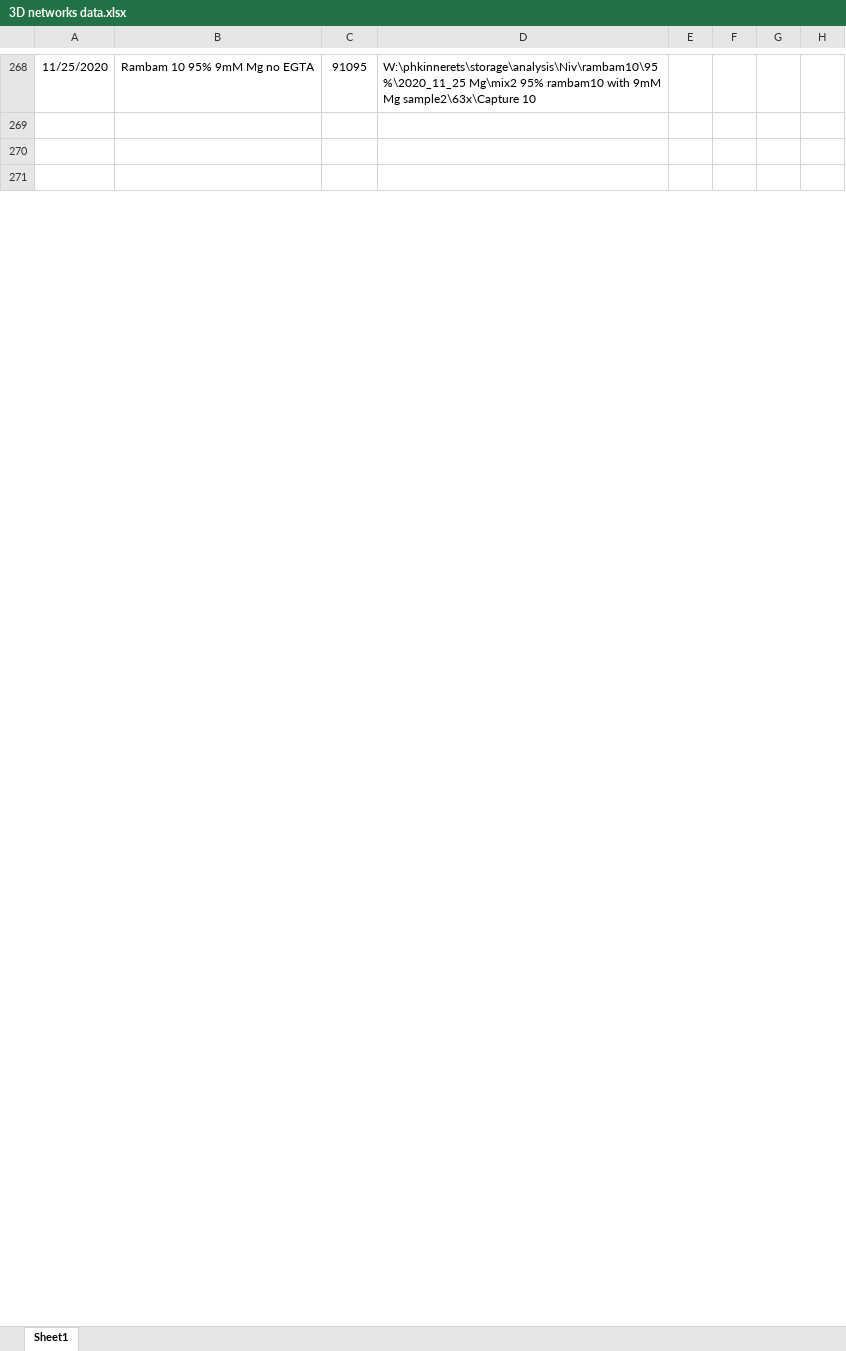
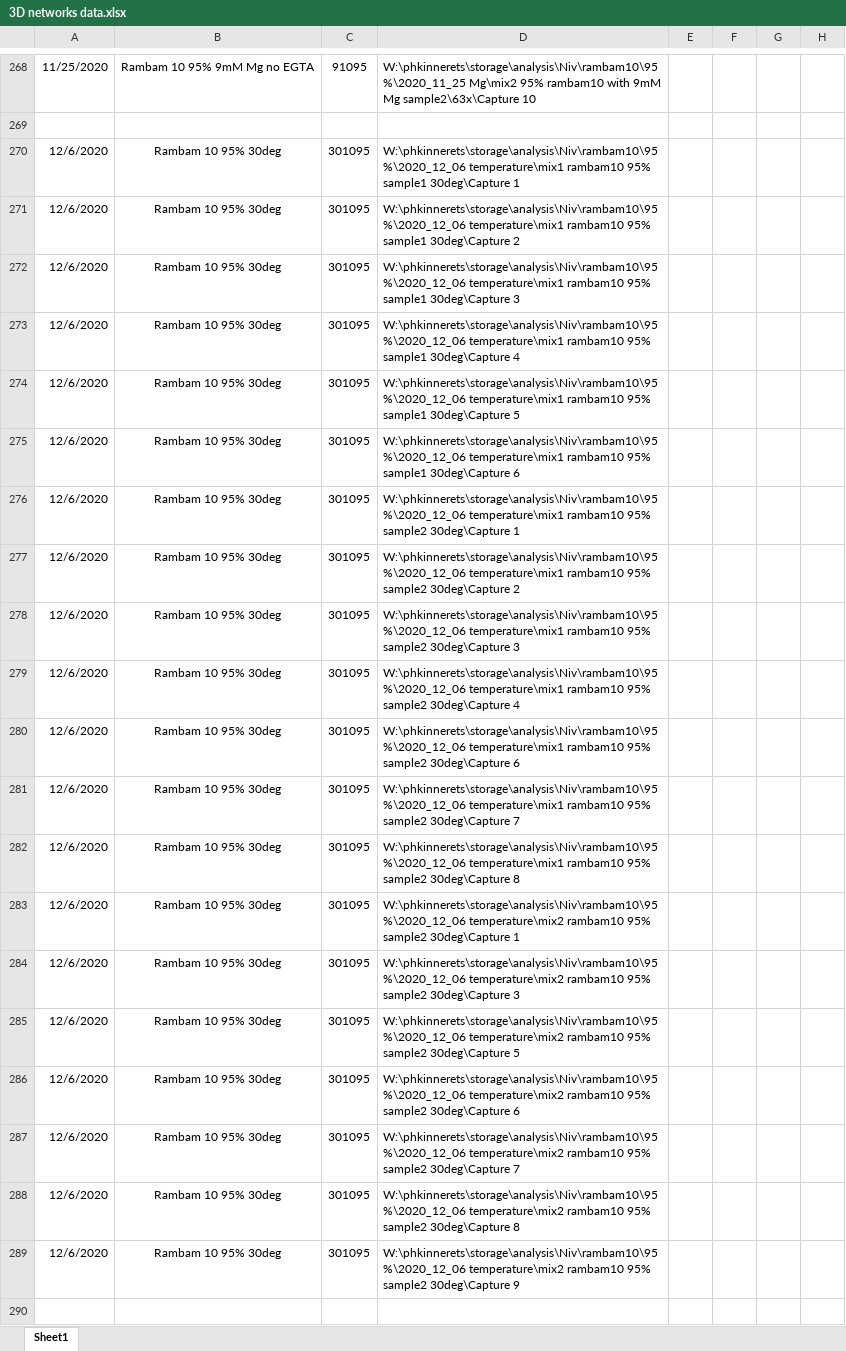
Before and after one commit to nivieru/dropletsRhoV, an Excel workbook: 3D networks data.xlsx, sheet Sheet1, drawn as a sheet; only a part is shown, gaps mark what is left out; the shorter side is filled out with more unchanged rows; values as stored, in another font and other column widths than the file's, no borders; rows hold the shown columns only; the diff covers the shown part only; the diff names each change by its address in the sheet, - before the commit and + after, or states it on an @@ line.

```diff
--- a/3D networks data.xlsx (sheet Sheet1)
+++ b/3D networks data.xlsx (sheet Sheet1)
+row 270: 12/6/2020 | Rambam 10 95% 30deg | 301095 | W:\phkinnerets\storage\analysis\Niv\rambam10\95%\2020_12_06 temperature\mix1 rambam10 95% sample1 30deg\Capture 1
+row 271: 12/6/2020 | Rambam 10 95% 30deg | 301095 | W:\phkinnerets\storage\analysis\Niv\rambam10\95%\2020_12_06 temperature\mix1 rambam10 95% sample1 30deg\Capture 2
+row 272: 12/6/2020 | Rambam 10 95% 30deg | 301095 | W:\phkinnerets\storage\analysis\Niv\rambam10\95%\2020_12_06 temperature\mix1 rambam10 95% sample1 30deg\Capture 3
+row 273: 12/6/2020 | Rambam 10 95% 30deg | 301095 | W:\phkinnerets\storage\analysis\Niv\rambam10\95%\2020_12_06 temperature\mix1 rambam10 95% sample1 30deg\Capture 4
+row 274: 12/6/2020 | Rambam 10 95% 30deg | 301095 | W:\phkinnerets\storage\analysis\Niv\rambam10\95%\2020_12_06 temperature\mix1 rambam10 95% sample1 30deg\Capture 5
+row 275: 12/6/2020 | Rambam 10 95% 30deg | 301095 | W:\phkinnerets\storage\analysis\Niv\rambam10\95%\2020_12_06 temperature\mix1 rambam10 95% sample1 30deg\Capture 6
+row 276: 12/6/2020 | Rambam 10 95% 30deg | 301095 | W:\phkinnerets\storage\analysis\Niv\rambam10\95%\2020_12_06 temperature\mix1 rambam10 95% sample2 30deg\Capture 1
+row 277: 12/6/2020 | Rambam 10 95% 30deg | 301095 | W:\phkinnerets\storage\analysis\Niv\rambam10\95%\2020_12_06 temperature\mix1 rambam10 95% sample2 30deg\Capture 2
+row 278: 12/6/2020 | Rambam 10 95% 30deg | 301095 | W:\phkinnerets\storage\analysis\Niv\rambam10\95%\2020_12_06 temperature\mix1 rambam10 95% sample2 30deg\Capture 3
+row 279: 12/6/2020 | Rambam 10 95% 30deg | 301095 | W:\phkinnerets\storage\analysis\Niv\rambam10\95%\2020_12_06 temperature\mix1 rambam10 95% sample2 30deg\Capture 4
+row 280: 12/6/2020 | Rambam 10 95% 30deg | 301095 | W:\phkinnerets\storage\analysis\Niv\rambam10\95%\2020_12_06 temperature\mix1 rambam10 95% sample2 30deg\Capture 6
+row 281: 12/6/2020 | Rambam 10 95% 30deg | 301095 | W:\phkinnerets\storage\analysis\Niv\rambam10\95%\2020_12_06 temperature\mix1 rambam10 95% sample2 30deg\Capture 7
+row 282: 12/6/2020 | Rambam 10 95% 30deg | 301095 | W:\phkinnerets\storage\analysis\Niv\rambam10\95%\2020_12_06 temperature\mix1 rambam10 95% sample2 30deg\Capture 8
+row 283: 12/6/2020 | Rambam 10 95% 30deg | 301095 | W:\phkinnerets\storage\analysis\Niv\rambam10\95%\2020_12_06 temperature\mix2 rambam10 95% sample2 30deg\Capture 1
+row 284: 12/6/2020 | Rambam 10 95% 30deg | 301095 | W:\phkinnerets\storage\analysis\Niv\rambam10\95%\2020_12_06 temperature\mix2 rambam10 95% sample2 30deg\Capture 3
+row 285: 12/6/2020 | Rambam 10 95% 30deg | 301095 | W:\phkinnerets\storage\analysis\Niv\rambam10\95%\2020_12_06 temperature\mix2 rambam10 95% sample2 30deg\Capture 5
+row 286: 12/6/2020 | Rambam 10 95% 30deg | 301095 | W:\phkinnerets\storage\analysis\Niv\rambam10\95%\2020_12_06 temperature\mix2 rambam10 95% sample2 30deg\Capture 6
+row 287: 12/6/2020 | Rambam 10 95% 30deg | 301095 | W:\phkinnerets\storage\analysis\Niv\rambam10\95%\2020_12_06 temperature\mix2 rambam10 95% sample2 30deg\Capture 7
+row 288: 12/6/2020 | Rambam 10 95% 30deg | 301095 | W:\phkinnerets\storage\analysis\Niv\rambam10\95%\2020_12_06 temperature\mix2 rambam10 95% sample2 30deg\Capture 8
+row 289: 12/6/2020 | Rambam 10 95% 30deg | 301095 | W:\phkinnerets\storage\analysis\Niv\rambam10\95%\2020_12_06 temperature\mix2 rambam10 95% sample2 30deg\Capture 9
```
Also changed, not shown: 11 added rows and 20 edited cells elsewhere in this sheet, 3 other files.
